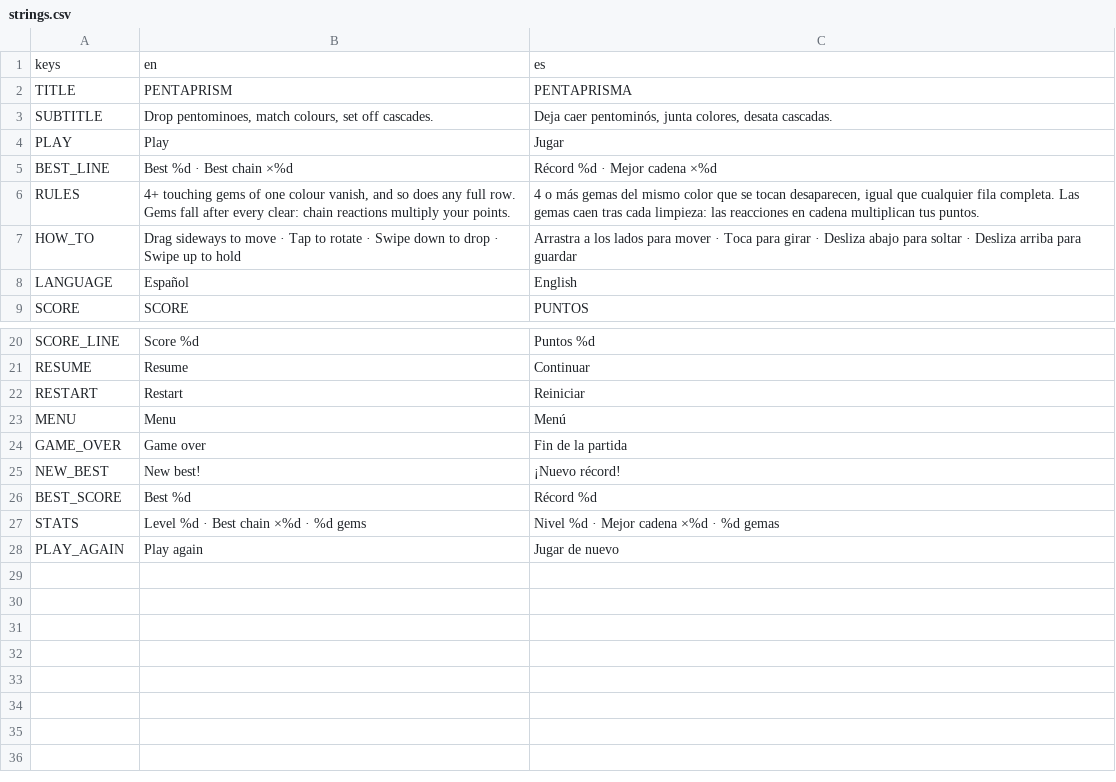
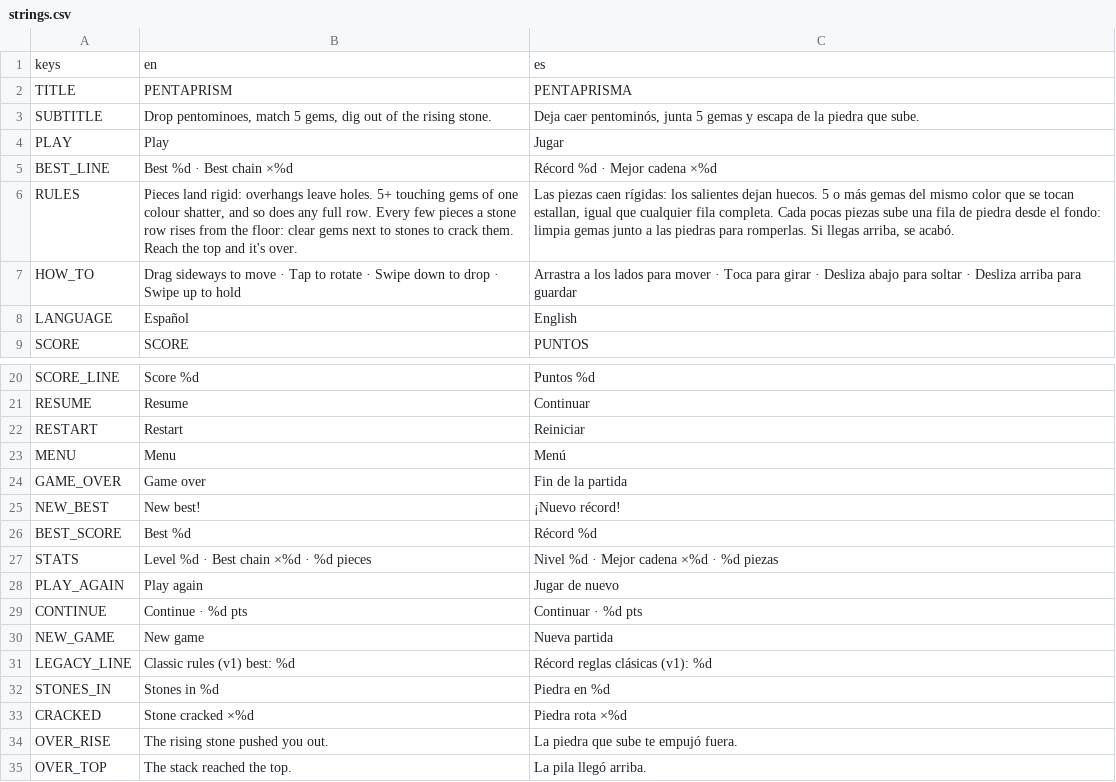
Before and after one commit to 4gus71n/cartridge, a CSV file: games/pentaprism/i18n/strings.csv, drawn as a sheet; only a part is shown, gaps mark what is left out; the diff names each change by its address in the sheet, - before the commit and + after, or states it on an @@ line.

Commit message:
feat(pentaprism): v2 'stone rise' — the board can actually be lost
- pieces lock rigid (no per-gem collapse): overhangs leave holes
- match threshold 5 (was 4) over 5 colours; gravity only above cleared cells
- stone rows rise every 10 pieces (floor 4, faster with level) with 1-2 gaps and
  push the stack up; stones crack into gems when adjacent to a clear; HUD countdown
- points only from clears; run autosaves every locked piece (CartridgeStore), Continue
  on the menu; v2 record keys so old easy scores don't mix in
- difficulty_check bots: random 11 pieces, centre 6, greedy 117 (skill ~10x)
- 652 assertions GREEN, EN+ES smoke errors: none, new poster, README rules rewritten

```diff
--- a/games/pentaprism/i18n/strings.csv
+++ b/games/pentaprism/i18n/strings.csv
-B3: …pentominoes, match colours, set off cascades.
+B3: …pentominoes, match 5 gems, dig out of the rising stone.
-C3: …pentominós, junta colores, desata cascadas.
+C3: …pentominós, junta 5 gemas y escapa de la piedra que sube.
-B6: 4+ touching gems of one colour vanish, and so does any full row. Gems fall after every clear: chain reactions multiply your points.
+B6: Pieces land rigid: overhangs leave holes. 5+ touching gems of one colour shatter, and so does any full row. Every few pieces a stone row rises from the floor: clear gems next to stones to crack them. Reach the top and it's over.
-C6: 4 o más gemas del mismo color que se tocan desaparecen, igual que cualquier fila completa. Las gemas caen tras cada limpieza: las reacciones en cadena multiplican tus puntos.
+C6: Las piezas caen rígidas: los salientes dejan huecos. 5 o más gemas del mismo color que se tocan estallan, igual que cualquier fila completa. Cada pocas piezas sube una fila de piedra desde el fondo: limpia gemas junto a las piedras para romperlas. Si llegas arriba, se acabó.
-B27: Level %d · Best chain ×%d · %d gems
+B27: Level %d · Best chain ×%d · %d pieces
-C27: Nivel %d · Mejor cadena ×%d · %d gemas
+C27: Nivel %d · Mejor cadena ×%d · %d piezas
+row 29: CONTINUE | Continue · %d pts | Continuar · %d pts
+row 30: NEW_GAME | New game | Nueva partida
+row 31: LEGACY_LINE | Classic rules (v1) best: %d | Récord reglas clásicas (v1): %d
+row 32: STONES_IN | Stones in %d | Piedra en %d
+row 33: CRACKED | Stone cracked ×%d | Piedra rota ×%d
+row 34: OVER_RISE | The rising stone pushed you out. | La piedra que sube te empujó fuera.
+row 35: OVER_TOP | The stack reached the top. | La pila llegó arriba.
```
Also changed, not shown: 29 other files.
